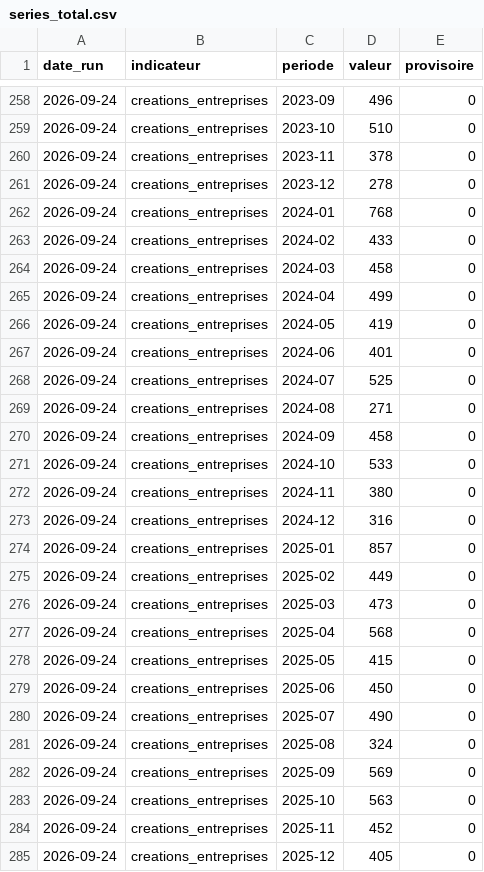
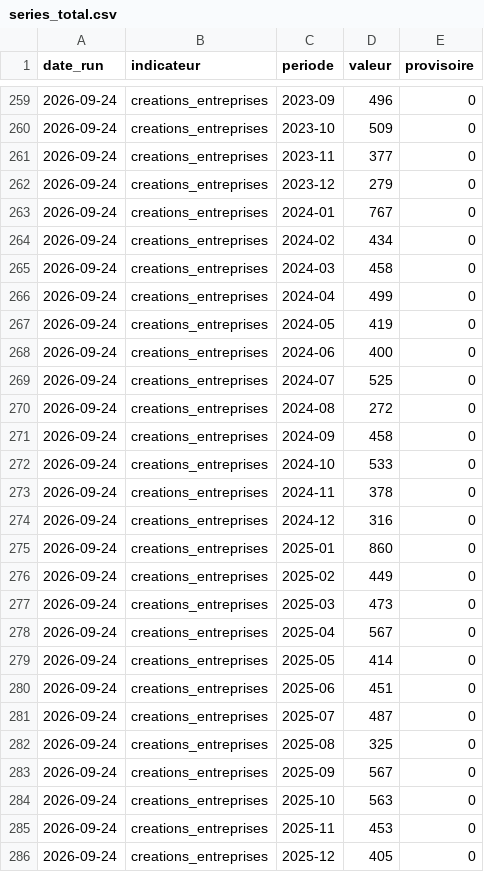
Before and after one commit to Alex6460064/observatoire-economique-pays-basque, a CSV file: series_total.csv, drawn as a sheet; only a part is shown, gaps mark what is left out; the diff covers the shown part only.

```diff
--- a/series_total.csv
+++ b/series_total.csv
@@ -258,7 +259,7 @@ date_run,indicateur,periode,valeur,provisoire
 2026-09-24,creations_entreprises,2023-09,496,0
-2026-09-24,creations_entreprises,2023-10,510,0
-2026-09-24,creations_entreprises,2023-11,378,0
-2026-09-24,creations_entreprises,2023-12,278,0
-2026-09-24,creations_entreprises,2024-01,768,0
-2026-09-24,creations_entreprises,2024-02,433,0
+2026-09-24,creations_entreprises,2023-10,509,0
+2026-09-24,creations_entreprises,2023-11,377,0
+2026-09-24,creations_entreprises,2023-12,279,0
+2026-09-24,creations_entreprises,2024-01,767,0
+2026-09-24,creations_entreprises,2024-02,434,0
 2026-09-24,creations_entreprises,2024-03,458,0
@@ -266,20 +267,20 @@ date_run,indicateur,periode,valeur,provisoire
 2026-09-24,creations_entreprises,2024-05,419,0
-2026-09-24,creations_entreprises,2024-06,401,0
+2026-09-24,creations_entreprises,2024-06,400,0
 2026-09-24,creations_entreprises,2024-07,525,0
-2026-09-24,creations_entreprises,2024-08,271,0
+2026-09-24,creations_entreprises,2024-08,272,0
 2026-09-24,creations_entreprises,2024-09,458,0
 2026-09-24,creations_entreprises,2024-10,533,0
-2026-09-24,creations_entreprises,2024-11,380,0
+2026-09-24,creations_entreprises,2024-11,378,0
 2026-09-24,creations_entreprises,2024-12,316,0
-2026-09-24,creations_entreprises,2025-01,857,0
+2026-09-24,creations_entreprises,2025-01,860,0
 2026-09-24,creations_entreprises,2025-02,449,0
 2026-09-24,creations_entreprises,2025-03,473,0
-2026-09-24,creations_entreprises,2025-04,568,0
-2026-09-24,creations_entreprises,2025-05,415,0
-2026-09-24,creations_entreprises,2025-06,450,0
-2026-09-24,creations_entreprises,2025-07,490,0
-2026-09-24,creations_entreprises,2025-08,324,0
-2026-09-24,creations_entreprises,2025-09,569,0
+2026-09-24,creations_entreprises,2025-04,567,0
+2026-09-24,creations_entreprises,2025-05,414,0
+2026-09-24,creations_entreprises,2025-06,451,0
+2026-09-24,creations_entreprises,2025-07,487,0
+2026-09-24,creations_entreprises,2025-08,325,0
+2026-09-24,creations_entreprises,2025-09,567,0
 2026-09-24,creations_entreprises,2025-10,563,0
-2026-09-24,creations_entreprises,2025-11,452,0
+2026-09-24,creations_entreprises,2025-11,453,0
 2026-09-24,creations_entreprises,2025-12,405,0
```
Also changed, not shown: 2 added rows and 33 edited cells elsewhere in this file, qualite.csv.
